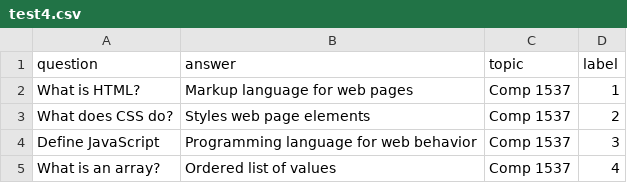
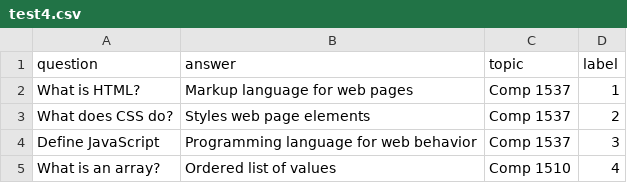
Before and after one commit to maevelehi/1800_202530_BBY09, a CSV file: test4.csv, drawn as a sheet.

```diff
--- a/test4.csv
+++ b/test4.csv
@@ -4,2 +4,2 @@ What does CSS do?,Styles web page elements,Comp 1537,2
 Define JavaScript,Programming language for web behavior,Comp 1537,3
-What is an array?,Ordered list of values,Comp 1537,4
+What is an array?,Ordered list of values,Comp 1510,4
```
Also changed, not shown: 1 other file.
